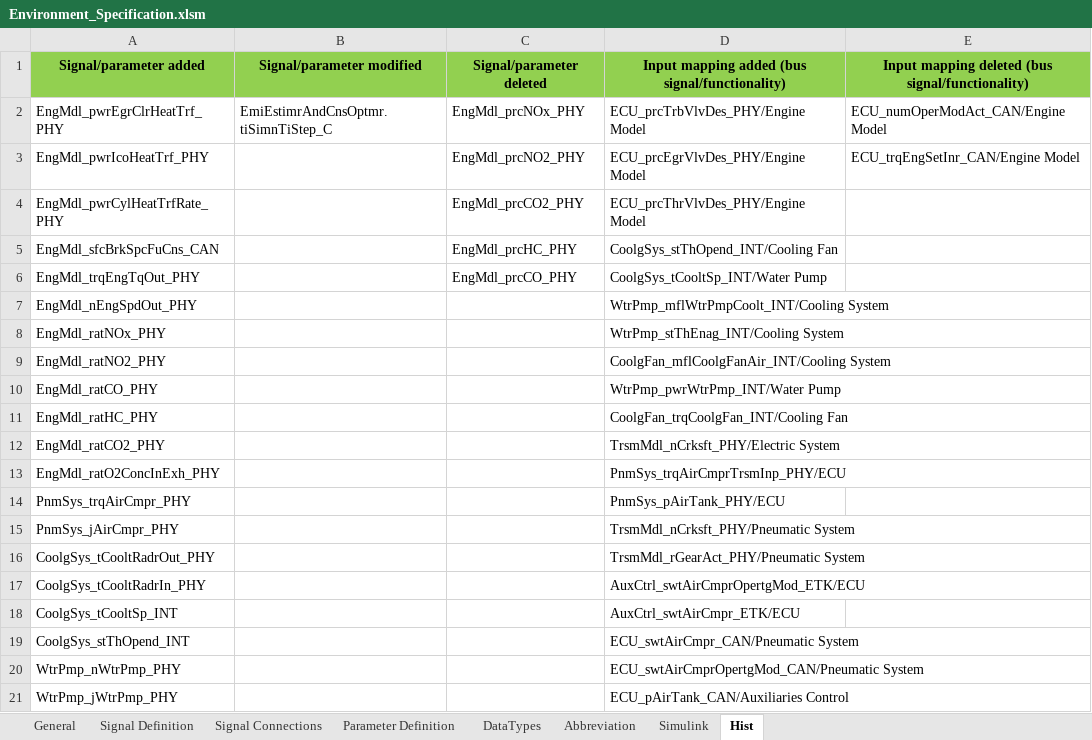
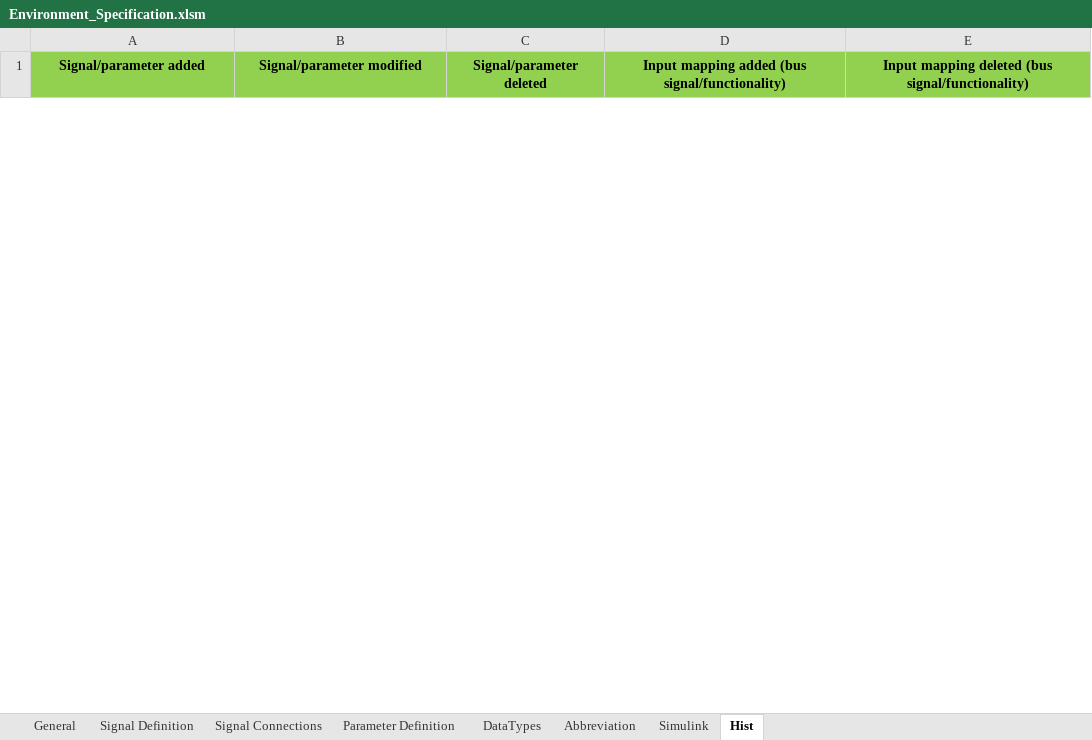
Before and after one commit to eozatay/optitruck_simulator, an Excel workbook: Environment_Specification.xlsm, sheet Hist, drawn as a sheet; only a part is shown; values as stored, in another font and other column widths than the file's, no borders; removed rows and columns are numbered as before the commit, all else as after; the diff covers the shown part only; the diff names each change by its address in the sheet, - before the commit and + after, or states it on an @@ line.

Commit message:
Add files via upload
engine speed from Transmission shaft

```diff
--- a/Environment_Specification.xlsm (sheet Hist)
+++ b/Environment_Specification.xlsm (sheet Hist)
-row 2: EngMdl_pwrEgrClrHeatTrf_PHY | EmiEstimrAndCnsOptmr.tiSimnTiStep_C | EngMdl_prcNOx_PHY | ECU_prcTrbVlvDes_PHY/Engine Model | ECU_numOperModAct_CAN/Engine Model
-row 3: EngMdl_pwrIcoHeatTrf_PHY |  | EngMdl_prcNO2_PHY | ECU_prcEgrVlvDes_PHY/Engine Model | ECU_trqEngSetInr_CAN/Engine Model
-row 4: EngMdl_pwrCylHeatTrfRate_PHY |  | EngMdl_prcCO2_PHY | ECU_prcThrVlvDes_PHY/Engine Model
-row 5: EngMdl_sfcBrkSpcFuCns_CAN |  | EngMdl_prcHC_PHY | CoolgSys_stThOpend_INT/Cooling Fan
-row 6: EngMdl_trqEngTqOut_PHY |  | EngMdl_prcCO_PHY | CoolgSys_tCooltSp_INT/Water Pump
-row 7: EngMdl_nEngSpdOut_PHY |  |  | WtrPmp_mflWtrPmpCoolt_INT/Cooling System
-row 8: EngMdl_ratNOx_PHY |  |  | WtrPmp_stThEnag_INT/Cooling System
-row 9: EngMdl_ratNO2_PHY |  |  | CoolgFan_mflCoolgFanAir_INT/Cooling System
-row 10: EngMdl_ratCO_PHY |  |  | WtrPmp_pwrWtrPmp_INT/Water Pump
-row 11: EngMdl_ratHC_PHY |  |  | CoolgFan_trqCoolgFan_INT/Cooling Fan
-row 12: EngMdl_ratCO2_PHY |  |  | TrsmMdl_nCrksft_PHY/Electric System
-row 13: EngMdl_ratO2ConcInExh_PHY |  |  | PnmSys_trqAirCmprTrsmInp_PHY/ECU
-row 14: PnmSys_trqAirCmpr_PHY |  |  | PnmSys_pAirTank_PHY/ECU
-row 15: PnmSys_jAirCmpr_PHY |  |  | TrsmMdl_nCrksft_PHY/Pneumatic System
-row 16: CoolgSys_tCooltRadrOut_PHY |  |  | TrsmMdl_rGearAct_PHY/Pneumatic System
-row 17: CoolgSys_tCooltRadrIn_PHY |  |  | AuxCtrl_swtAirCmprOpertgMod_ETK/ECU
-row 18: CoolgSys_tCooltSp_INT |  |  | AuxCtrl_swtAirCmpr_ETK/ECU
-row 19: CoolgSys_stThOpend_INT |  |  | ECU_swtAirCmpr_CAN/Pneumatic System
-row 20: WtrPmp_nWtrPmp_PHY |  |  | ECU_swtAirCmprOpertgMod_CAN/Pneumatic System
-row 21: WtrPmp_jWtrPmp_PHY |  |  | ECU_pAirTank_CAN/Auxiliaries Control
```
Also changed, not shown: 1 added row and 30 removed rows elsewhere in this sheet, sheet Signal Definition, sheet Signal Connections, sheet Parameter Definition, charts or pictures.
